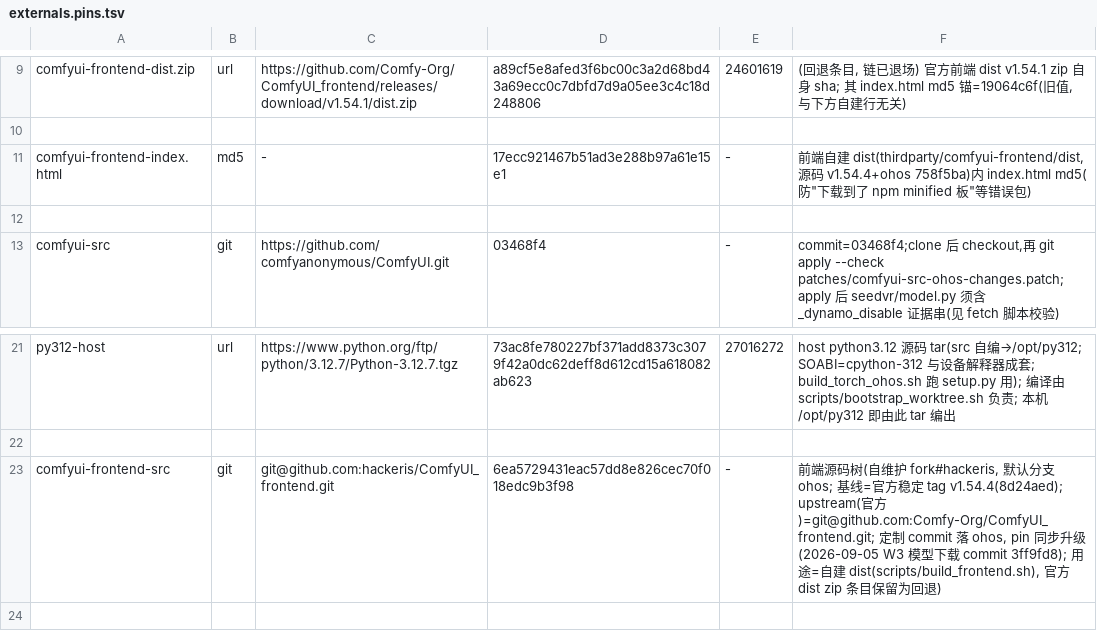
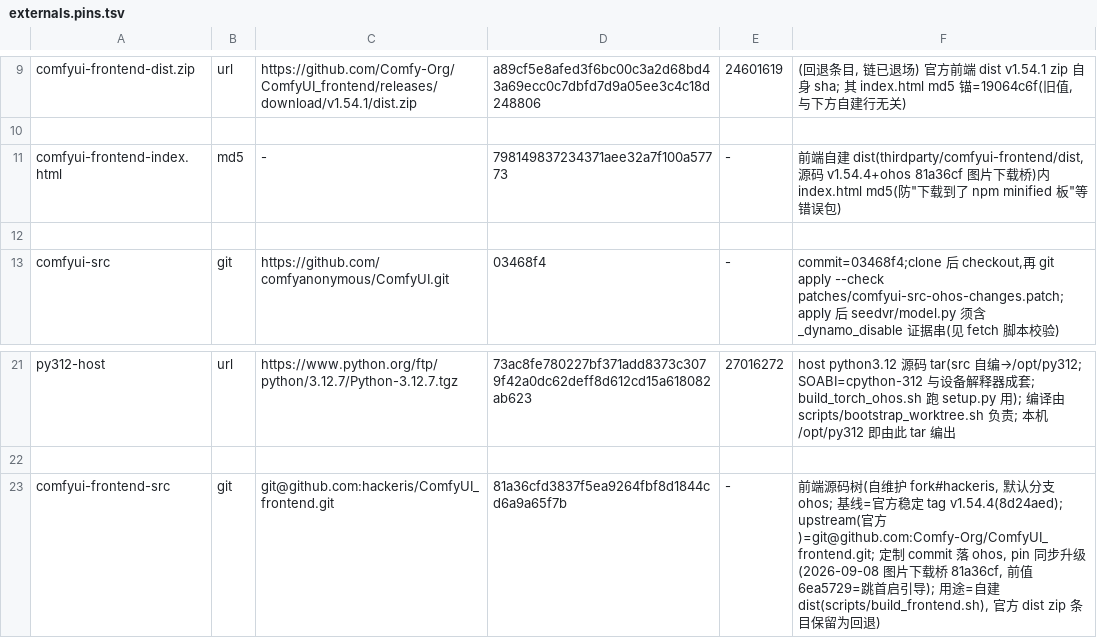
Before and after one commit to hackeris/MagicFlow, a TSV file: config/externals.pins.tsv, drawn as a sheet; only a part is shown, gaps mark what is left out.

Commit message:
feat: 图片下载改走 ArkWeb桥+picker 另存; 前端 fork pin 升 81a36cf; 品牌排查清单入库
- ImageSave.ets: DocumentViewPicker.save(newFileNames+fileSuffixChoices) → NetworkKit GET → fileIo 写入;
  url 无 scheme 时补 http://127.0.0.1:8188/ 前缀(前端同源相对路径 /view?... 实况);
- Index.ets: registerJavaScriptProxy 只用同步 methodList(文档: 异步注册无返回值, JS 端 .then 会 TypeError)
- pins: comfyui-frontend-src 6ea5729→81a36cf(图片下载桥); index.html 锚 17ecc9→798149(同步升, 双处缺一即链断)
- build_frontend.sh: 头注记『改 fork 必同步两处 pin』(2026-09-08 事故: 漏 commit pin → fetch 回滚改动)
- gitignore: rawfile/bin、custom_graph.omc(构建/探针产物); 注 safetensors/tokenizers 为登记 submodule
- docs/comfyui-branding-audit.md: 品牌/云登录/遥测排查清单(整理未处理)

```diff
--- a/config/externals.pins.tsv
+++ b/config/externals.pins.tsv
@@ -10,3 +10,3 @@ comfyui-frontend-dist.zip	url	https://github.com/Comfy-Org/ComfyUI_frontend/rele
 
-comfyui-frontend-index.html	md5	-	17ecc921467b51ad3e288b97a61e15e1	-	前端自建 dist(thirdparty/comfyui-frontend/dist, 源码 v1.54.4+ohos 758f5ba)内 index.html md5(防"下载到了 npm minified 板"等错误包)
+comfyui-frontend-index.html	md5	-	798149837234371aee32a7f100a57773	-	前端自建 dist(thirdparty/comfyui-frontend/dist, 源码 v1.54.4+ohos 81a36cf 图片下载桥)内 index.html md5(防"下载到了 npm minified 板"等错误包)
 
@@ -22,2 +22,2 @@ py312-host	url	https://www.python.org/ftp/python/3.12.7/Python-3.12.7.tgz	73ac8f
 
-comfyui-frontend-src	git	git@github.com:hackeris/ComfyUI_frontend.git	6ea5729431eac57dd8e826cec70f018edc9b3f98	-	前端源码树(自维护 fork#hackeris, 默认分支 ohos; 基线=官方稳定 tag v1.54.4(8d24aed); upstream(官方)=git@github.com:Comfy-Org/ComfyUI_frontend.git; 定制 commit 落 ohos, pin 同步升级(2026-09-05 W3 模型下载 commit 3ff9fd8); 用途=自建 dist(scripts/build_frontend.sh), 官方 dist zip 条目保留为回退)
+comfyui-frontend-src	git	git@github.com:hackeris/ComfyUI_frontend.git	81a36cfd3837f5ea9264fbf8d1844cd6a9a65f7b	-	前端源码树(自维护 fork#hackeris, 默认分支 ohos; 基线=官方稳定 tag v1.54.4(8d24aed); upstream(官方)=git@github.com:Comfy-Org/ComfyUI_frontend.git; 定制 commit 落 ohos, pin 同步升级(2026-09-08 图片下载桥 81a36cf, 前值 6ea5729=跳首启引导); 用途=自建 dist(scripts/build_frontend.sh), 官方 dist zip 条目保留为回退)
```
Also changed, not shown: 7 other files.
